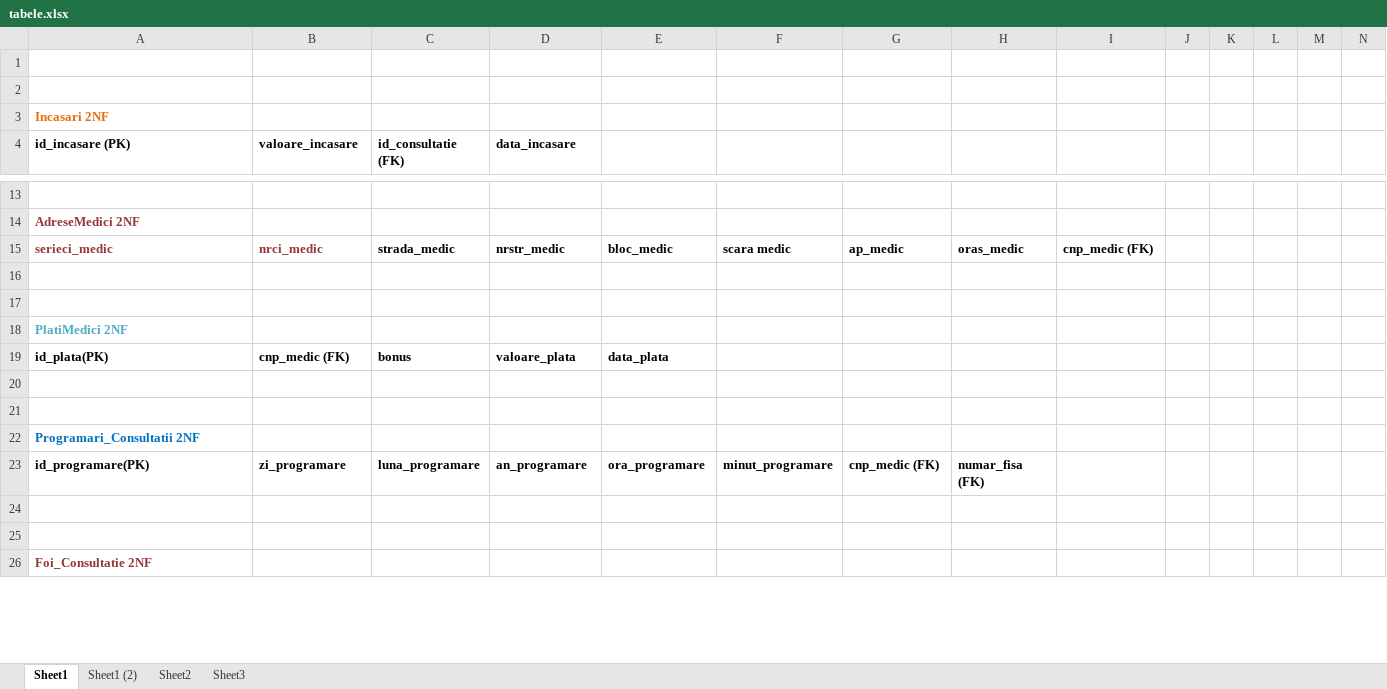
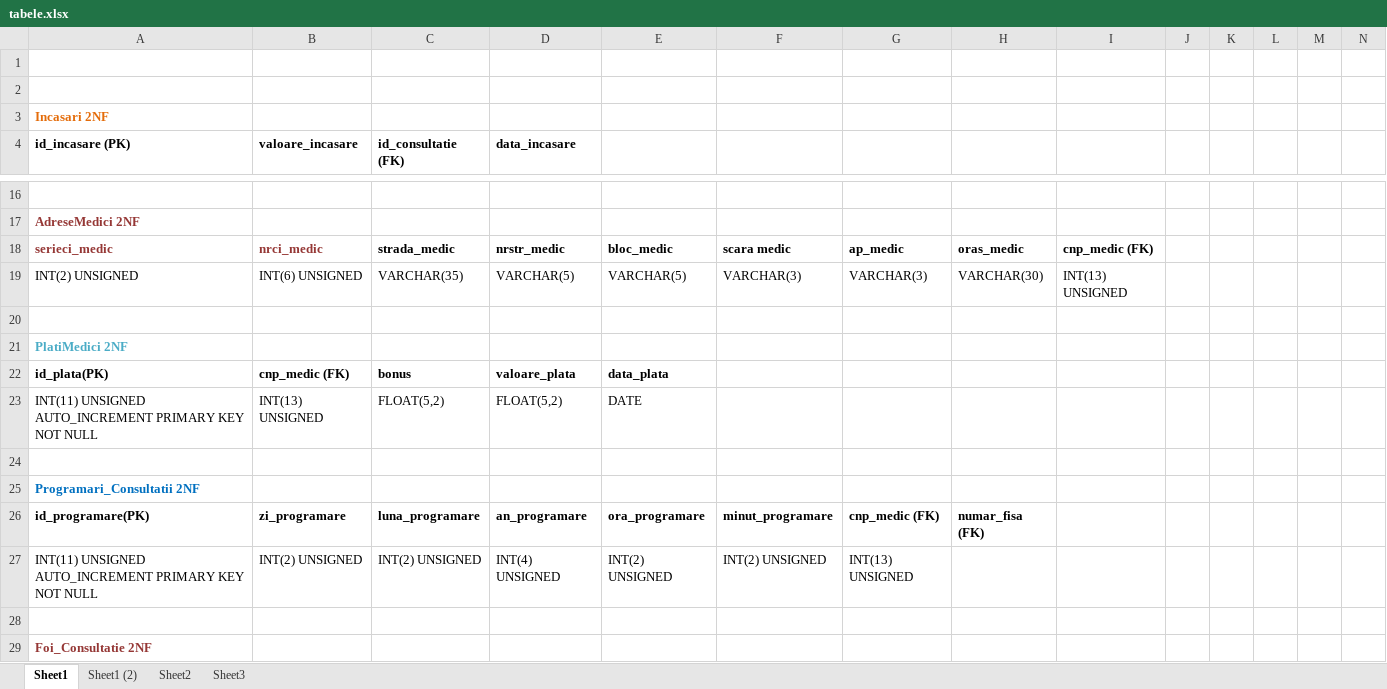
Before and after one commit to mihai87/Year3-Sem1, an Excel workbook: PS/DatabaseDesign/tabele.xlsx, sheet Sheet1, drawn as a sheet; only a part is shown, gaps mark what is left out; values as stored, in another font and other column widths than the file's, no borders; addresses are those after the commit; the diff covers the shown part only; the diff names each change by its address in the sheet, - before the commit and + after, or states it on an @@ line.

Commit message:
Tipuri de date pentru fiecare coloana

```diff
--- a/PS/DatabaseDesign/tabele.xlsx (sheet Sheet1)
+++ b/PS/DatabaseDesign/tabele.xlsx (sheet Sheet1)
-row 19: (empty)
+row 19: INT(2) UNSIGNED | INT(6) UNSIGNED | VARCHAR(35) | VARCHAR(5) | VARCHAR(5) | VARCHAR(3) | VARCHAR(3) | VARCHAR(30) | INT(13) UNSIGNED
-row 23: (empty)
+row 23: INT(11) UNSIGNED AUTO_INCREMENT PRIMARY KEY NOT NULL | INT(13) UNSIGNED | FLOAT(5,2) | FLOAT(5,2) | DATE
-row 27: (empty)
+row 27: INT(11) UNSIGNED AUTO_INCREMENT PRIMARY KEY NOT NULL | INT(2) UNSIGNED | INT(2) UNSIGNED | INT(4) UNSIGNED | INT(2) UNSIGNED | INT(2) UNSIGNED | INT(13) UNSIGNED
```
Also changed, not shown: 4 added rows and 16 edited cells elsewhere in this sheet, 1 other file.
